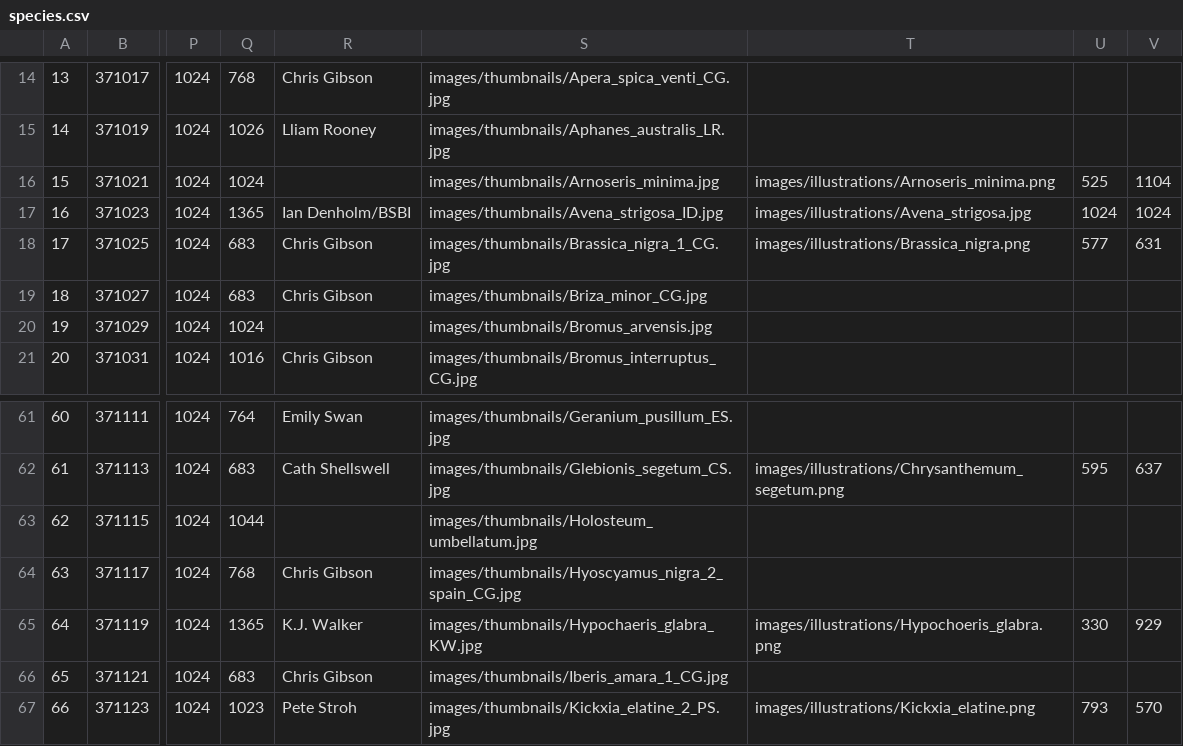
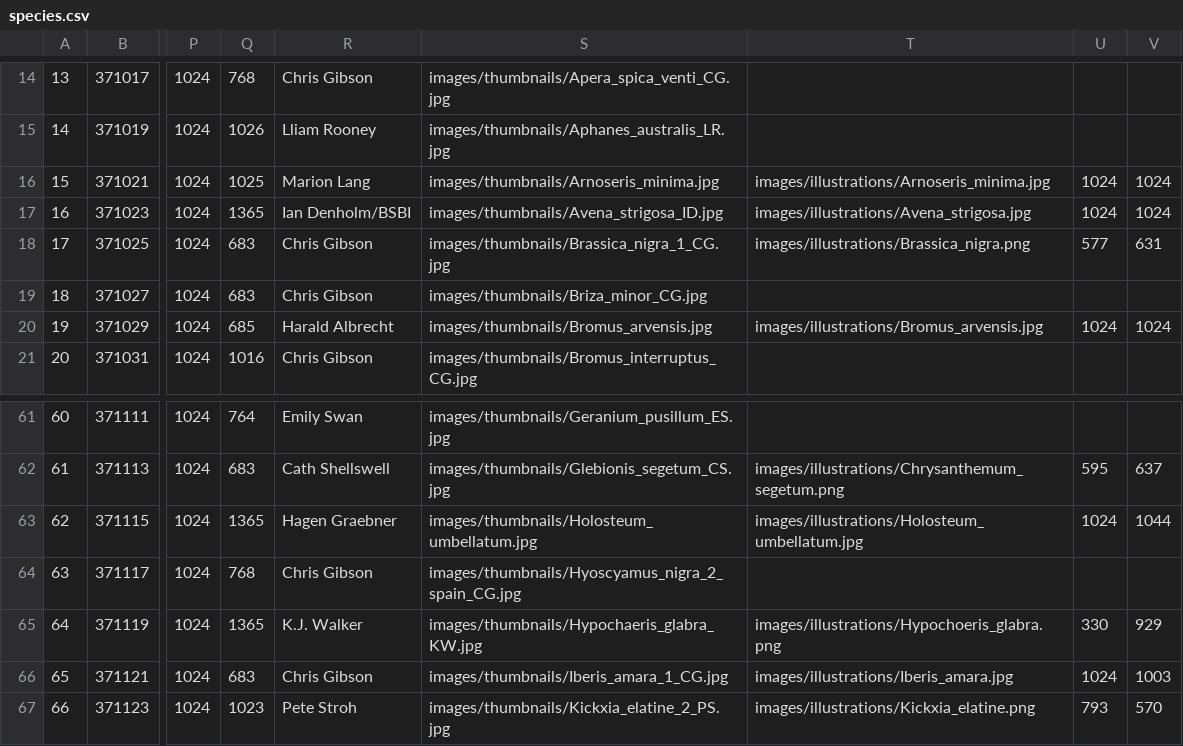
Before and after one commit to NERC-CEH/rare-arable-flowers-app, a CSV file: src/scripts/data/raw/species.csv, drawn as a sheet; only a part is shown, gaps mark what is left out; the diff names each change by its address in the sheet, - before the commit and + after, or states it on an @@ line.

Commit message:
Update Holosteum_umbellatum, Bromus_arvensis, Arnoseris_minima and Iberis_amara images

```diff
--- a/src/scripts/data/raw/species.csv
+++ b/src/scripts/data/raw/species.csv
-Q16: 1024
+Q16: 1025
-R16: (empty)
+R16: Marion Lang
-T16: images/illustrations/Arnoseris_minima.png
+T16: images/illustrations/Arnoseris_minima.jpg
-U16: 525
+U16: 1024
-V16: 1104
+V16: 1024
-Q20: 1024
+Q20: 685
-R20: (empty)
+R20: Harald Albrecht
-T20: (empty)
+T20: images/illustrations/Bromus_arvensis.jpg
-U20: (empty)
+U20: 1024
-V20: (empty)
+V20: 1024
-Q63: 1044
+Q63: 1365
-R63: (empty)
+R63: Hagen Graebner
-T63: (empty)
+T63: images/illustrations/Holosteum_umbellatum.jpg
-U63: (empty)
+U63: 1024
-V63: (empty)
+V63: 1044
-T66: (empty)
+T66: images/illustrations/Iberis_amara.jpg
-U66: (empty)
+U66: 1024
-V66: (empty)
+V66: 1003
```
Also changed, not shown: 13 other files.
